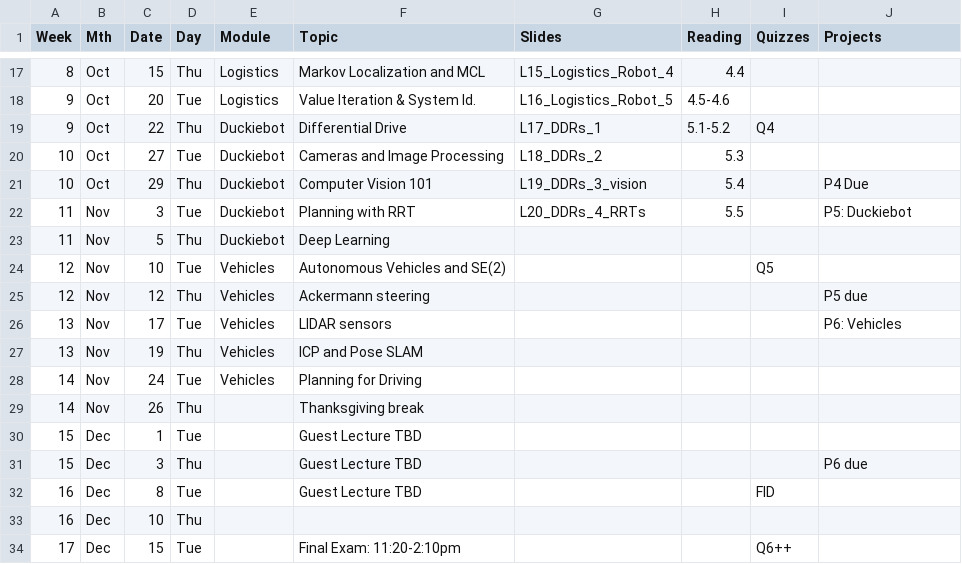
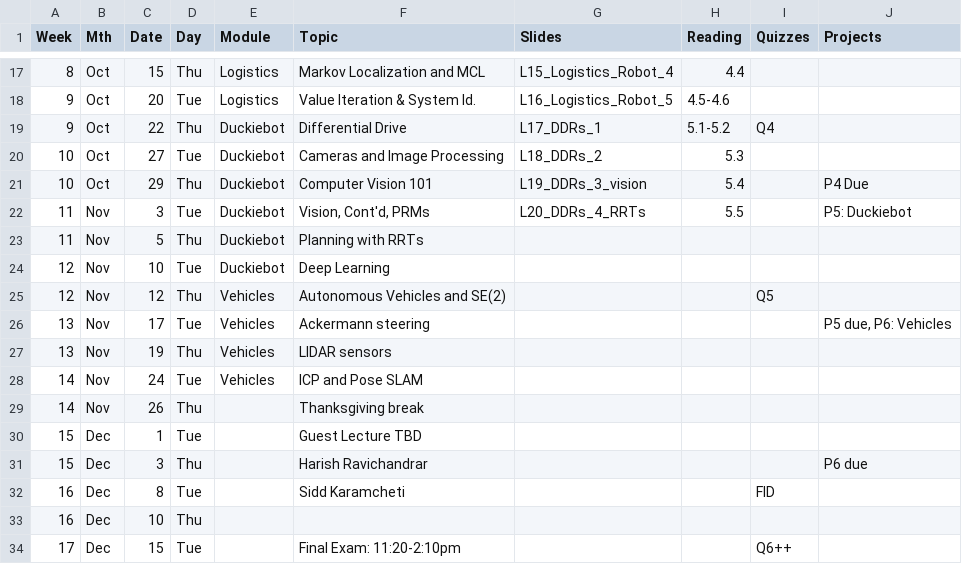
Before and after one commit to dellaert/26F-3630, a CSV file: _data/26F-3630-Schedule.csv, drawn as a sheet; only a part is shown, gaps mark what is left out.

Commit message:
new schedule

```diff
--- a/_data/26F-3630-Schedule.csv
+++ b/_data/26F-3630-Schedule.csv
@@ -21,13 +21,13 @@
 10,Oct,29,Thu,Duckiebot,Computer Vision 101,L19_DDRs_3_vision,5.4,,P4 Due
-11,Nov,3,Tue,Duckiebot,Planning with RRT,L20_DDRs_4_RRTs,5.5,,P5: Duckiebot
-11,Nov,5,Thu,Duckiebot,Deep Learning,,,,
-12,Nov,10,Tue,Vehicles,Autonomous Vehicles and SE(2),,,Q5,
-12,Nov,12,Thu,Vehicles,Ackermann steering,,,,P5 due
-13,Nov,17,Tue,Vehicles,LIDAR sensors,,,,P6: Vehicles
-13,Nov,19,Thu,Vehicles,ICP and Pose SLAM,,,,
-14,Nov,24,Tue,Vehicles,Planning for Driving,,,,
+11,Nov,3,Tue,Duckiebot,"Vision, Cont'd, PRMs",L20_DDRs_4_RRTs,5.5,,P5: Duckiebot
+11,Nov,5,Thu,Duckiebot,Planning with RRTs,,,,
+12,Nov,10,Tue,Duckiebot,Deep Learning,,,,
+12,Nov,12,Thu,Vehicles,Autonomous Vehicles and SE(2),,,Q5,
+13,Nov,17,Tue,Vehicles,Ackermann steering,,,,"P5 due, P6: Vehicles"
+13,Nov,19,Thu,Vehicles,LIDAR sensors,,,,
+14,Nov,24,Tue,Vehicles,ICP and Pose SLAM,,,,
 14,Nov,26,Thu,,Thanksgiving break,,,,
 15,Dec,1,Tue,,Guest Lecture TBD,,,,
-15,Dec,3,Thu,,Guest Lecture TBD,,,,P6 due
-16,Dec,8,Tue,,Guest Lecture TBD,,,FID,
+15,Dec,3,Thu,,Harish Ravichandrar,,,,P6 due
+16,Dec,8,Tue,,Sidd Karamcheti,,,FID,
 16,Dec,10,Thu,,,,,,
```
